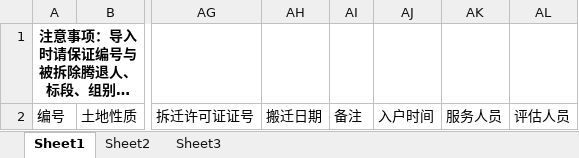
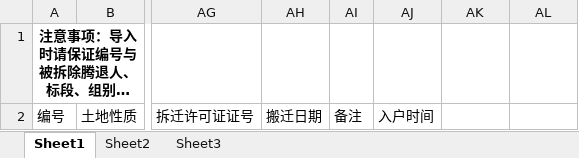
Before and after one commit to chykong/rcfs, an Excel workbook: src/main/webapp/assets/templates/import-preallocations-basic-template.xlsx, sheet Sheet1, drawn as a sheet; only a part is shown, gaps mark what is left out; long unchanged cells end in …; values as stored, in another font and other column widths than the file's, no borders; the diff names each change by its address in the sheet, - before the commit and + after, or states it on an @@ line.

```diff
--- a/src/main/webapp/assets/templates/import-preallocations-basic-template.xlsx (sheet Sheet1)
+++ b/src/main/webapp/assets/templates/import-preallocations-basic-template.xlsx (sheet Sheet1)
-AK2: 服务人员
+AK2: (empty)
-AL2: 评估人员
+AL2: (empty)
```
Also changed, not shown: 6 other files.
